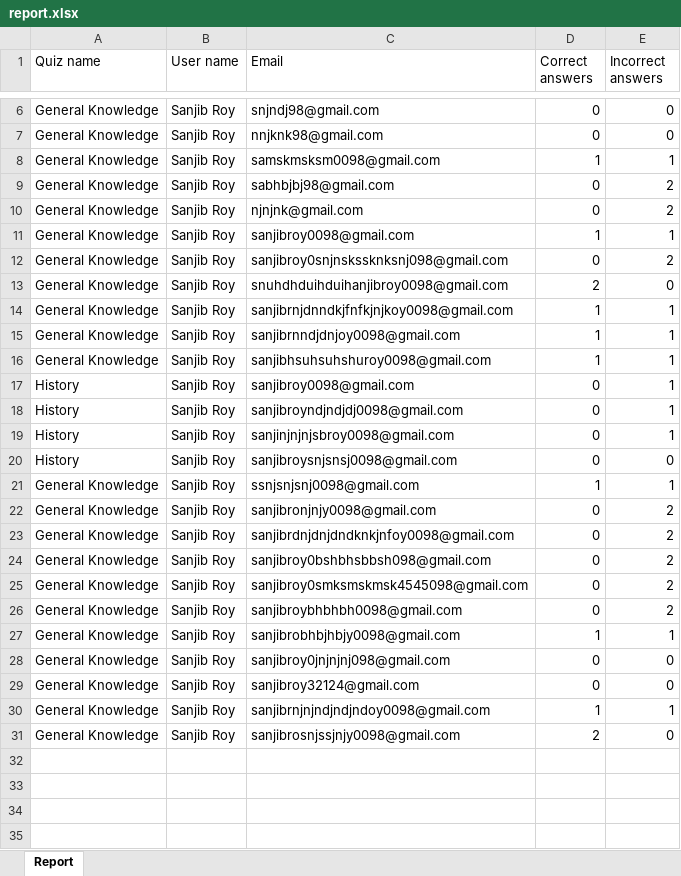
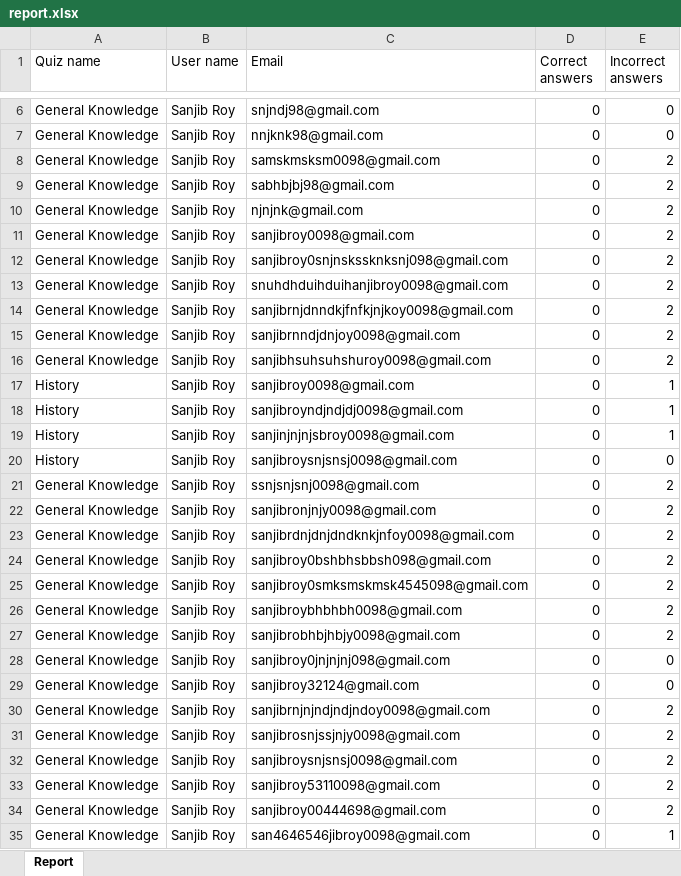
Before and after one commit to sanjibroy360/quizzy-by-sanjibroy360, an Excel workbook: public/report.xlsx, sheet Report, drawn as a sheet; only a part is shown, gaps mark what is left out; values as stored, in another font and other column widths than the file's, no borders; the diff names each change by its address in the sheet, - before the commit and + after, or states it on an @@ line.

```diff
--- a/public/report.xlsx (sheet Report)
+++ b/public/report.xlsx (sheet Report)
-D8 (Correct answers): 1
+D8 (Correct answers): 0
-E8 (Incorrect answers): 1
+E8 (Incorrect answers): 2
-D11 (Correct answers): 1
+D11 (Correct answers): 0
-E11 (Incorrect answers): 1
+E11 (Incorrect answers): 2
-D13 (Correct answers): 2
+D13 (Correct answers): 0
-E13 (Incorrect answers): 0
+E13 (Incorrect answers): 2
-D14:D16 (Correct answers): 1
+D14:D16 (Correct answers): 0
-E14:E16 (Incorrect answers): 1
+E14:E16 (Incorrect answers): 2
-D21 (Correct answers): 1
+D21 (Correct answers): 0
-E21 (Incorrect answers): 1
+E21 (Incorrect answers): 2
-D27 (Correct answers): 1
+D27 (Correct answers): 0
-E27 (Incorrect answers): 1
+E27 (Incorrect answers): 2
-D30 (Correct answers): 1
+D30 (Correct answers): 0
-E30 (Incorrect answers): 1
+E30 (Incorrect answers): 2
-D31 (Correct answers): 2
+D31 (Correct answers): 0
-E31 (Incorrect answers): 0
+E31 (Incorrect answers): 2
+row 32: General Knowledge | Sanjib Roy | sanjibroysnjsnsj0098@gmail.com | 0 | 2
+row 33: General Knowledge | Sanjib Roy | sanjibroy53110098@gmail.com | 0 | 2
+row 34: General Knowledge | Sanjib Roy | sanjibroy00444698@gmail.com | 0 | 2
+row 35: General Knowledge | Sanjib Roy | san4646546jibroy0098@gmail.com | 0 | 1
```
Also changed, not shown: 9 other files.
